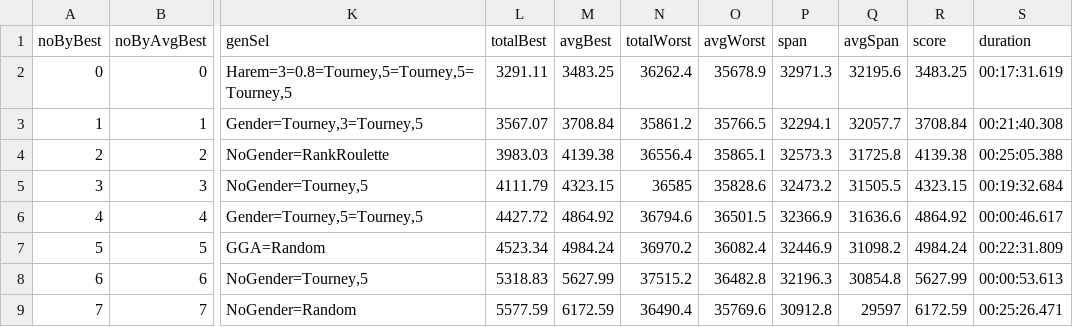
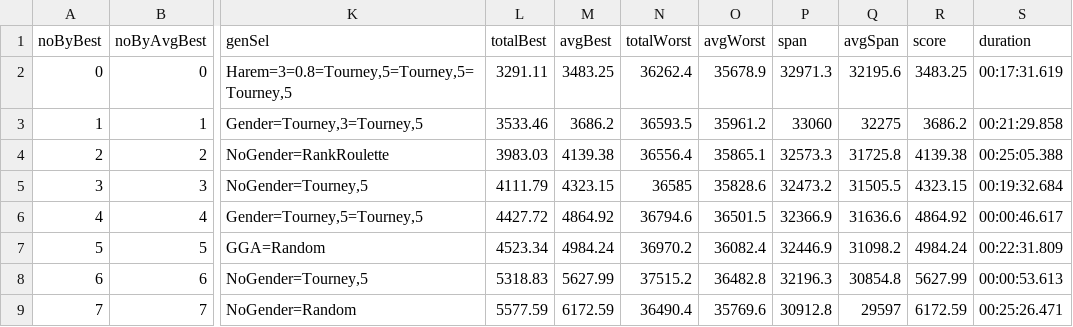
Before and after one commit to FilipMalczak/dsea, a TSV file: tsv_results/a280_results.tsv, drawn as a sheet; only a part is shown, gaps mark what is left out; the diff names each change by its address in the sheet, - before the commit and + after, or states it on an @@ line.

Commit message:
536 results

```diff
--- a/tsv_results/a280_results.tsv
+++ b/tsv_results/a280_results.tsv
-L3 (totalBest): 3567.07
+L3 (totalBest): 3533.46
-M3 (avgBest): 3708.84
+M3 (avgBest): 3686.2
-N3 (totalWorst): 35861.2
+N3 (totalWorst): 36593.5
-O3 (avgWorst): 35766.5
+O3 (avgWorst): 35961.2
-P3 (span): 32294.1
+P3 (span): 33060
-Q3 (avgSpan): 32057.7
+Q3 (avgSpan): 32275
-R3 (score): 3708.84
+R3 (score): 3686.2
-S3 (duration): 00:21:40.308
+S3 (duration): 00:21:29.858
```
Also changed, not shown: summaries/raw.tsv, summaries/scaled_best.tsv, 42 other files.
